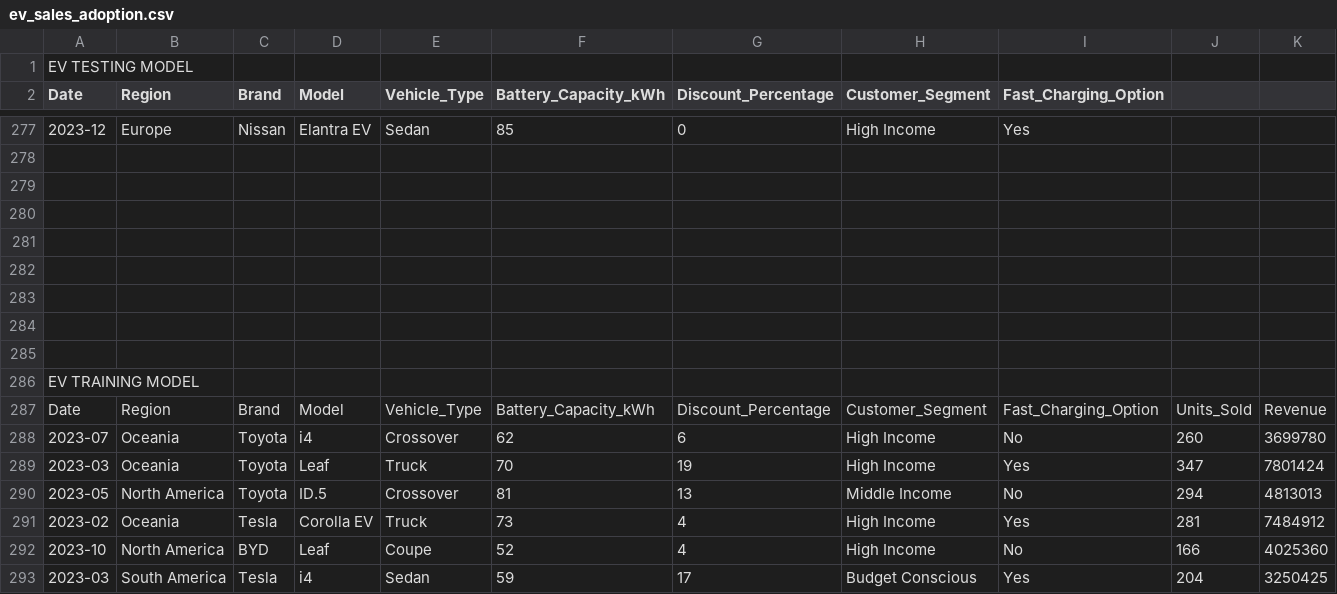
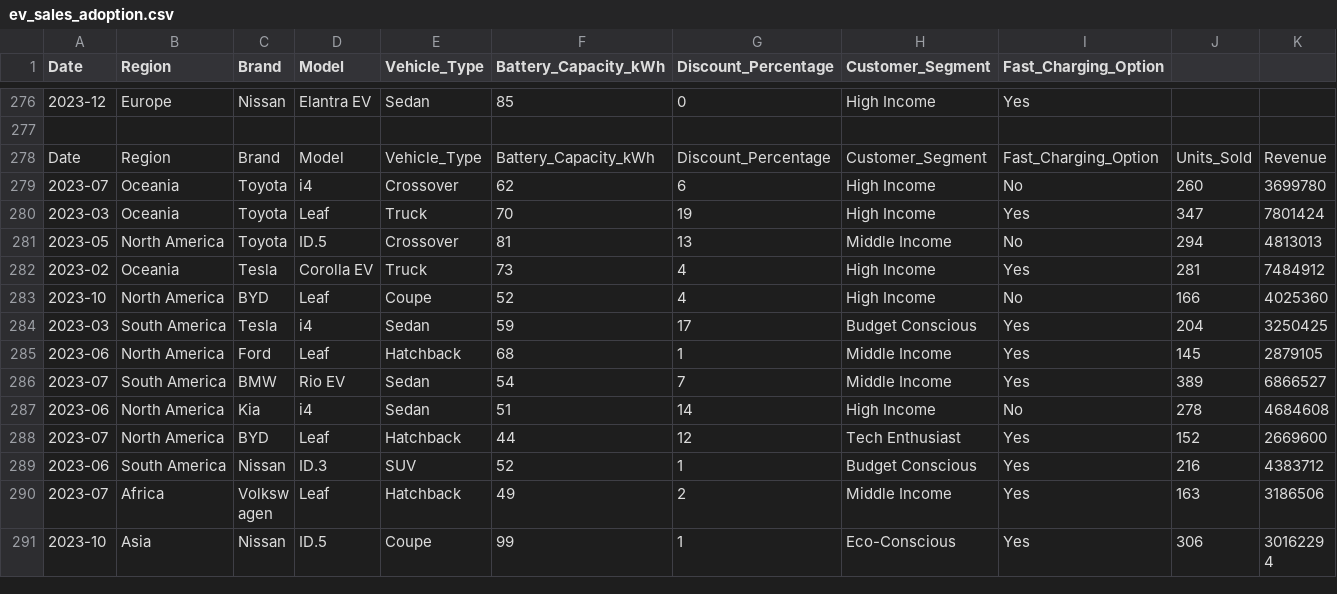
Before and after one commit to Kaviyars-cit/Week1-EV-EdudentIntern, a CSV file: ev_sales_adoption.csv, drawn as a sheet; only a part is shown, gaps mark what is left out; the shorter side is filled out with more unchanged rows.

Commit message:
Clean up EV sales adoption CSV file
Removed unnecessary header and empty lines from the EV sales data.

```diff
--- a/ev_sales_adoption.csv
+++ b/ev_sales_adoption.csv
@@ -1,2 +1 @@
-EV TESTING MODEL
 Date,Region,Brand,Model,Vehicle_Type,Battery_Capacity_kWh,Discount_Percentage,Customer_Segment,Fast_Charging_Option
@@ -278,10 +277,2 @@ Date,Region,Brand,Model,Vehicle_Type,Battery_Capacity_kWh,Discount_Percentage,Cu
 
-
-
-
-
-
-
-
-EV TRAINING MODEL
 Date,Region,Brand,Model,Vehicle_Type,Battery_Capacity_kWh,Discount_Percentage,Customer_Segment,Fast_Charging_Option,Units_Sold,Revenue
```
